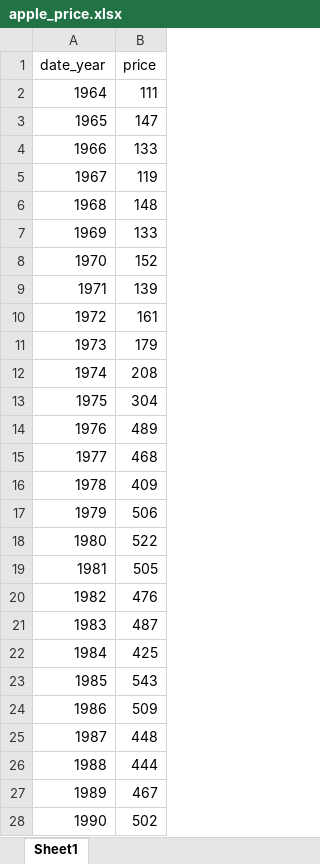
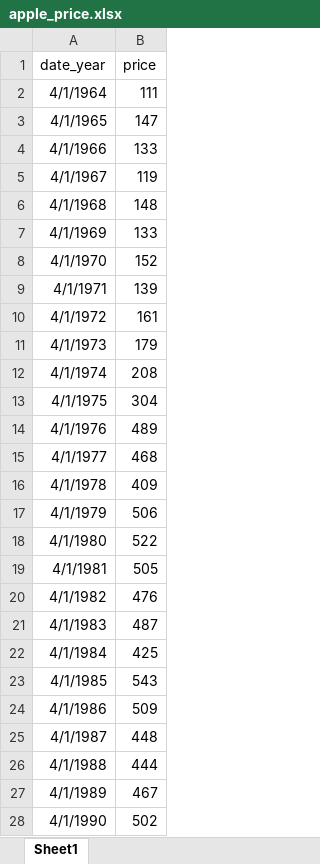
Before and after one commit to musicLovezaki/graduate, an Excel workbook: apple_price.xlsx, sheet Sheet1, drawn as a sheet; only a part is shown; values as stored, in another font and other column widths than the file's, no borders; the diff covers the shown part only; the diff names each change by its address in the sheet, - before the commit and + after, or states it on an @@ line.

```diff
--- a/apple_price.xlsx (sheet Sheet1)
+++ b/apple_price.xlsx (sheet Sheet1)
-A2 (date_year): 1964
+A2 (date_year): 4/1/1964
-A3 (date_year): 1965
+A3 (date_year): 4/1/1965
-A4 (date_year): 1966
+A4 (date_year): 4/1/1966
-A5 (date_year): 1967
+A5 (date_year): 4/1/1967
-A6 (date_year): 1968
+A6 (date_year): 4/1/1968
-A7 (date_year): 1969
+A7 (date_year): 4/1/1969
-A8 (date_year): 1970
+A8 (date_year): 4/1/1970
-A9 (date_year): 1971
+A9 (date_year): 4/1/1971
-A10 (date_year): 1972
+A10 (date_year): 4/1/1972
-A11 (date_year): 1973
+A11 (date_year): 4/1/1973
-A12 (date_year): 1974
+A12 (date_year): 4/1/1974
-A13 (date_year): 1975
+A13 (date_year): 4/1/1975
-A14 (date_year): 1976
+A14 (date_year): 4/1/1976
-A15 (date_year): 1977
+A15 (date_year): 4/1/1977
-A16 (date_year): 1978
+A16 (date_year): 4/1/1978
-A17 (date_year): 1979
+A17 (date_year): 4/1/1979
-A18 (date_year): 1980
+A18 (date_year): 4/1/1980
-A19 (date_year): 1981
+A19 (date_year): 4/1/1981
-A20 (date_year): 1982
+A20 (date_year): 4/1/1982
-A21 (date_year): 1983
+A21 (date_year): 4/1/1983
-A22 (date_year): 1984
+A22 (date_year): 4/1/1984
-A23 (date_year): 1985
+A23 (date_year): 4/1/1985
-A24 (date_year): 1986
+A24 (date_year): 4/1/1986
-A25 (date_year): 1987
+A25 (date_year): 4/1/1987
-A26 (date_year): 1988
+A26 (date_year): 4/1/1988
-A27 (date_year): 1989
+A27 (date_year): 4/1/1989
-A28 (date_year): 1990
+A28 (date_year): 4/1/1990
```
Also changed, not shown: 32 edited cells elsewhere in this sheet, 9 other files.
